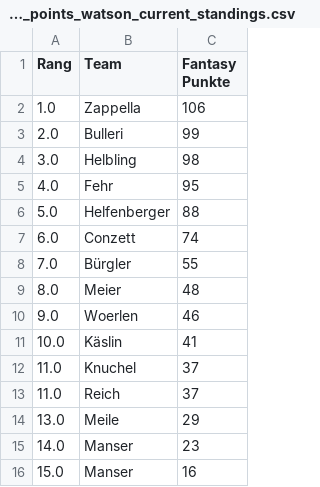
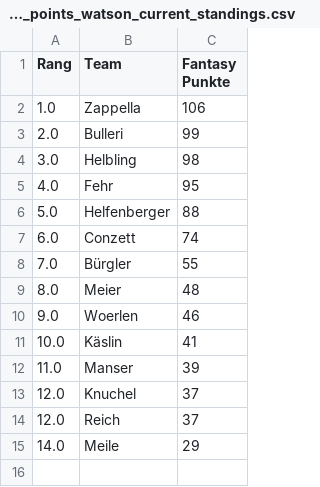
Before and after one commit to leasennch/skifantasy-results, a CSV file: watson/fantasy_points_watson_current_standings.csv, drawn as a sheet.

```diff
--- a/watson/fantasy_points_watson_current_standings.csv
+++ b/watson/fantasy_points_watson_current_standings.csv
@@ -11,6 +11,5 @@ Rang,Team,Fantasy Punkte
 10.0,Käslin,41
-11.0,Knuchel,37
-11.0,Reich,37
-13.0,Meile,29
-14.0,Manser,23
-15.0,Manser ,16
+11.0,Manser,39
+12.0,Knuchel,37
+12.0,Reich,37
+14.0,Meile,29
```
Also changed, not shown: watson/fantasy_points_watson_point_races.csv, 5 other files.
